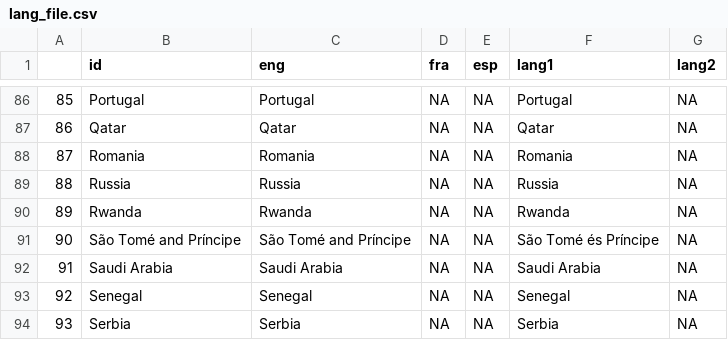
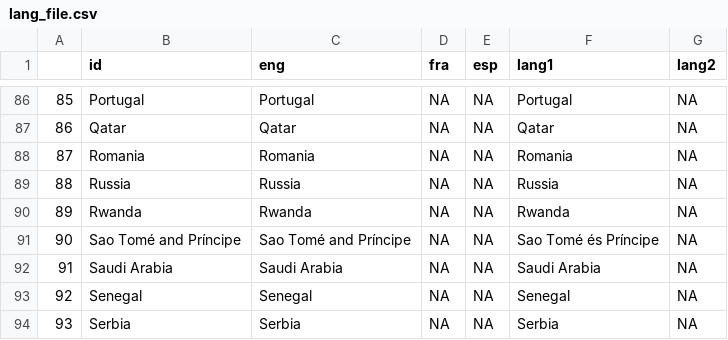
Before and after one commit to Blooregard19/bar-chart-test, a CSV file: lang_file.csv, drawn as a sheet; only a part is shown, gaps mark what is left out.

Commit message:
Update lang_file.csv

```diff
--- a/lang_file.csv
+++ b/lang_file.csv
@@ -90,3 +90,3 @@
 "89";"Rwanda";"Rwanda";NA;NA;"Rwanda";NA
-"90";"São Tomé and Príncipe";"São Tomé and Príncipe";NA;NA;"São Tomé és Príncipe";NA
+"90";"Sao Tomé and Príncipe";"Sao Tomé and Príncipe";NA;NA;"Sao Tomé és Príncipe";NA
 "91";"Saudi Arabia";"Saudi Arabia";NA;NA;"Saudi Arabia";NA
```
